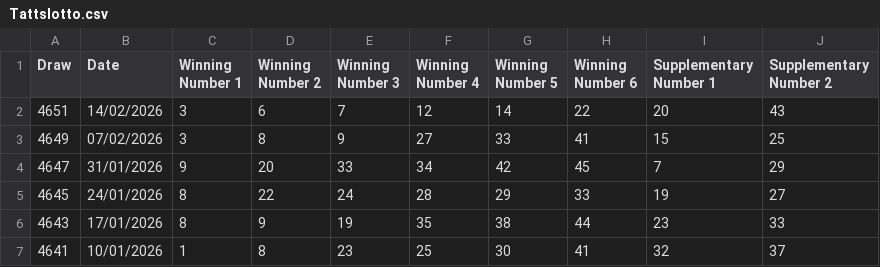
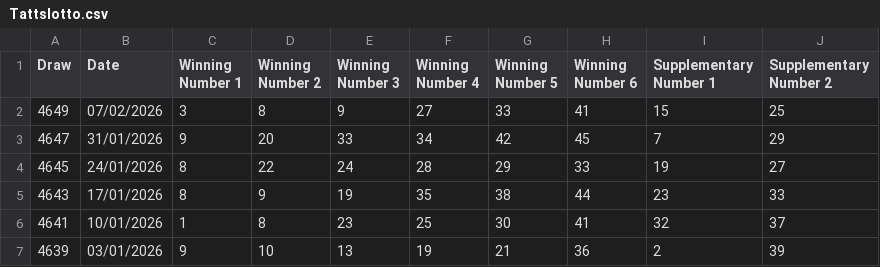
Before and after one commit to hareshaprajapati/langgraph-agentic-ai, a CSV file: Single_V2_0/Saturday/Tattslotto.csv, drawn as a sheet; only a part is shown; the shorter side is filled out with more unchanged rows; the diff names each change by its address in the sheet, - before the commit and + after, or states it on an @@ line.

Commit message:
saturday

```diff
--- a/Single_V2_0/Saturday/Tattslotto.csv
+++ b/Single_V2_0/Saturday/Tattslotto.csv
-row 2: 4651 | 14/02/2026 | 3 | 6 | 7 | 12 | 14 | 22 | 20 | 43
```
Also changed, not shown: 2 other files.
